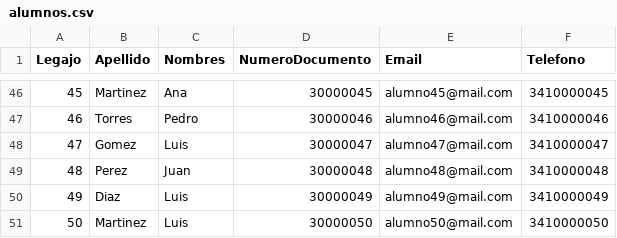
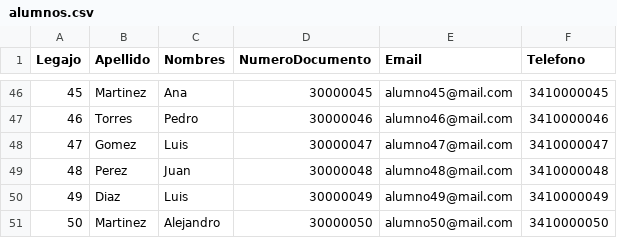
Before and after one commit to ToledoTomas/final-programacion, a CSV file: Registros/alumnos.csv, drawn as a sheet; only a part is shown, gaps mark what is left out.

```diff
--- a/Registros/alumnos.csv
+++ b/Registros/alumnos.csv
@@ -50,2 +50,2 @@ Legajo,Apellido,Nombres,NumeroDocumento,Email,Telefono
 49,Diaz,Luis,30000049,alumno49@mail.com,3410000049
-50,Martinez,Luis,30000050,alumno50@mail.com,3410000050
+50,Martinez,Alejandro,30000050,alumno50@mail.com,3410000050
```
Also changed, not shown: 8 other files.
